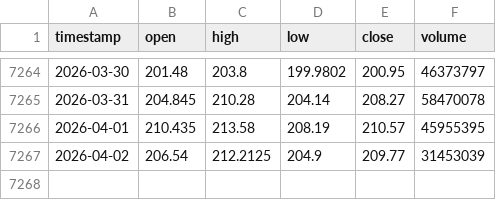
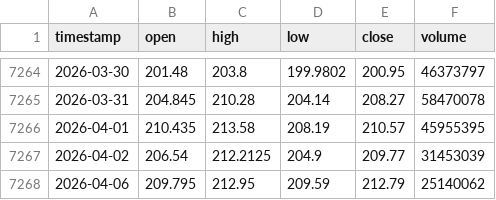
Before and after one commit to monica-a-git/Stock_Price_Predictor, a CSV file: data/AMZN.csv, drawn as a sheet; only a part is shown, gaps mark what is left out.

```diff
--- a/data/AMZN.csv
+++ b/data/AMZN.csv
@@ -7267 +7267,2 @@ timestamp,open,high,low,close,volume
 2026-04-02,206.54,212.2125,204.9,209.77,31453039
+2026-04-06,209.795,212.95,209.59,212.79,25140062
```
Also changed, not shown: data/AAPL_predictions.csv, data/AMZN_predictions.csv, 18 other files.
